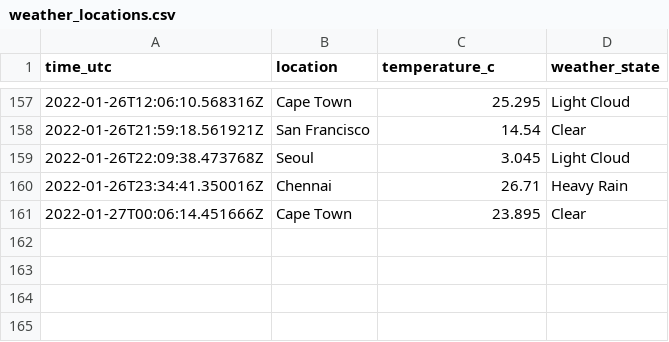
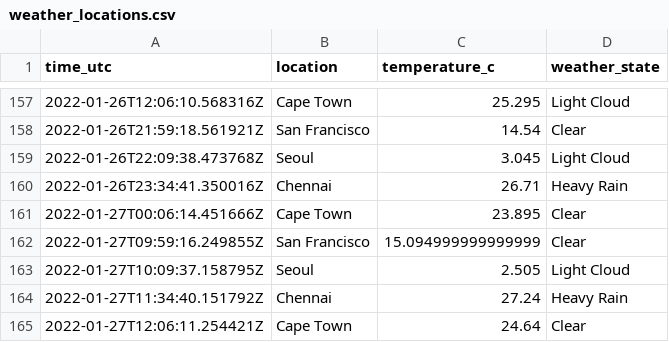
Before and after one commit to n-venkatesan/medium-articles, a CSV file: articles/github-actions/weather_locations.csv, drawn as a sheet; only a part is shown, gaps mark what is left out; the diff names each change by its address in the sheet, - before the commit and + after, or states it on an @@ line.

```diff
--- a/articles/github-actions/weather_locations.csv
+++ b/articles/github-actions/weather_locations.csv
+row 162: 2022-01-27T09:59:16.249855Z | San Francisco | 15.094999999999999 | Clear
+row 163: 2022-01-27T10:09:37.158795Z | Seoul | 2.505 | Light Cloud
+row 164: 2022-01-27T11:34:40.151792Z | Chennai | 27.24 | Heavy Rain
+row 165: 2022-01-27T12:06:11.254421Z | Cape Town | 24.64 | Clear
```
Also changed, not shown: 1 other file.
